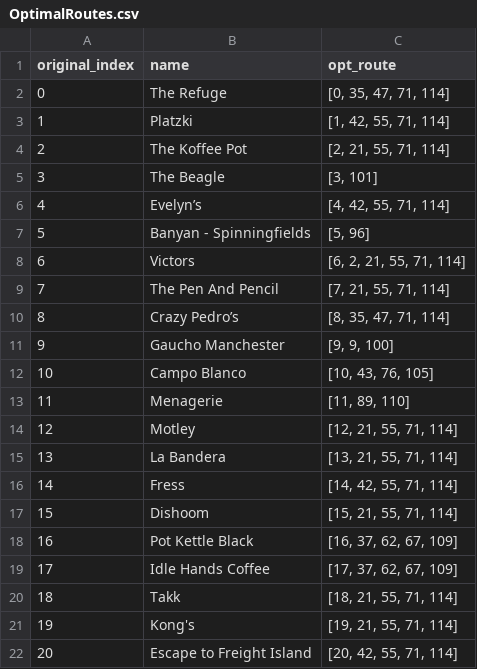
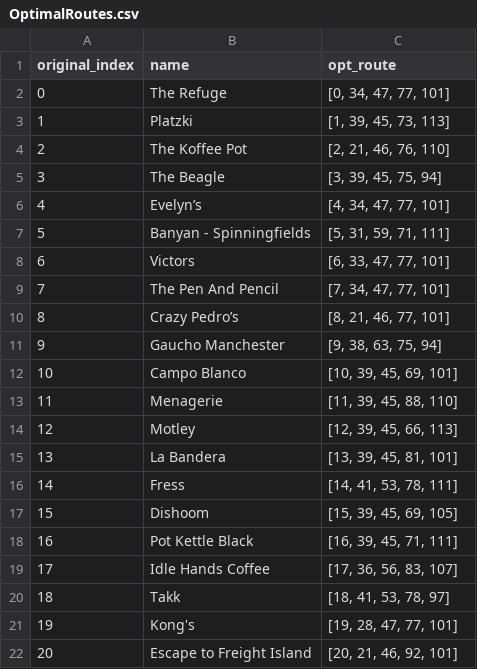
Before and after one commit to NiclasFenton-Wiegleb/Itinerary-Generator, a CSV file: OptimalRoutes.csv, drawn as a sheet.

Commit message:
Normalised distances and fixed opt_routes function.

```diff
--- a/OptimalRoutes.csv
+++ b/OptimalRoutes.csv
@@ -1,22 +1,22 @@
 original_index,name,opt_route
-0,The Refuge,"[0, 35, 47, 71, 114]"
-1,Platzki,"[1, 42, 55, 71, 114]"
-2,The Koffee Pot,"[2, 21, 55, 71, 114]"
-3,The Beagle,"[3, 101]"
-4,Evelyn’s,"[4, 42, 55, 71, 114]"
-5,Banyan - Spinningfields,"[5, 96]"
-6,Victors,"[6, 2, 21, 55, 71, 114]"
-7,The Pen And Pencil,"[7, 21, 55, 71, 114]"
-8,Crazy Pedro’s,"[8, 35, 47, 71, 114]"
-9,Gaucho Manchester,"[9, 9, 100]"
-10,Campo Blanco,"[10, 43, 76, 105]"
-11,Menagerie,"[11, 89, 110]"
-12,Motley,"[12, 21, 55, 71, 114]"
-13,La Bandera,"[13, 21, 55, 71, 114]"
-14,Fress,"[14, 42, 55, 71, 114]"
-15,Dishoom,"[15, 21, 55, 71, 114]"
-16,Pot Kettle Black,"[16, 37, 62, 67, 109]"
-17,Idle Hands Coffee,"[17, 37, 62, 67, 109]"
-18,Takk,"[18, 21, 55, 71, 114]"
-19,Kong's,"[19, 21, 55, 71, 114]"
-20,Escape to Freight Island,"[20, 42, 55, 71, 114]"
+0,The Refuge,"[0, 34, 47, 77, 101]"
+1,Platzki,"[1, 39, 45, 73, 113]"
+2,The Koffee Pot,"[2, 21, 46, 76, 110]"
+3,The Beagle,"[3, 39, 45, 75, 94]"
+4,Evelyn’s,"[4, 34, 47, 77, 101]"
+5,Banyan - Spinningfields,"[5, 31, 59, 71, 111]"
+6,Victors,"[6, 33, 47, 77, 101]"
+7,The Pen And Pencil,"[7, 34, 47, 77, 101]"
+8,Crazy Pedro’s,"[8, 21, 46, 77, 101]"
+9,Gaucho Manchester,"[9, 38, 63, 75, 94]"
+10,Campo Blanco,"[10, 39, 45, 69, 101]"
+11,Menagerie,"[11, 39, 45, 88, 110]"
+12,Motley,"[12, 39, 45, 66, 113]"
+13,La Bandera,"[13, 39, 45, 81, 101]"
+14,Fress,"[14, 41, 53, 78, 111]"
+15,Dishoom,"[15, 39, 45, 69, 105]"
+16,Pot Kettle Black,"[16, 39, 45, 71, 111]"
+17,Idle Hands Coffee,"[17, 36, 56, 83, 107]"
+18,Takk,"[18, 41, 53, 78, 97]"
+19,Kong's,"[19, 28, 47, 77, 101]"
+20,Escape to Freight Island,"[20, 21, 46, 92, 101]"
```
Also changed, not shown: 2 other files.
